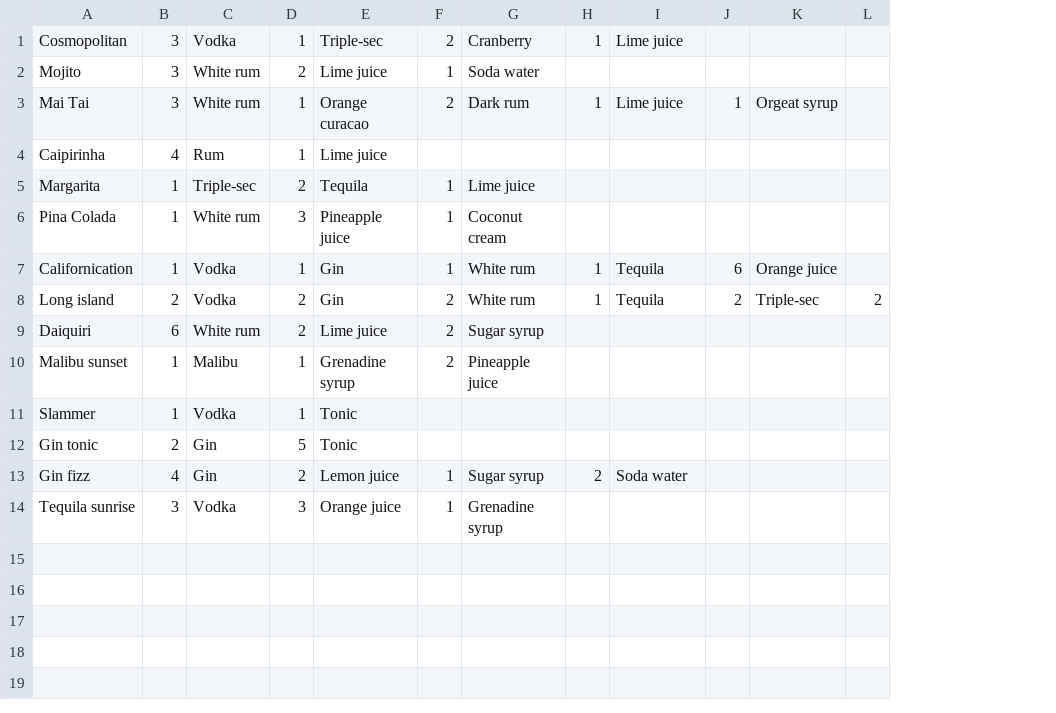
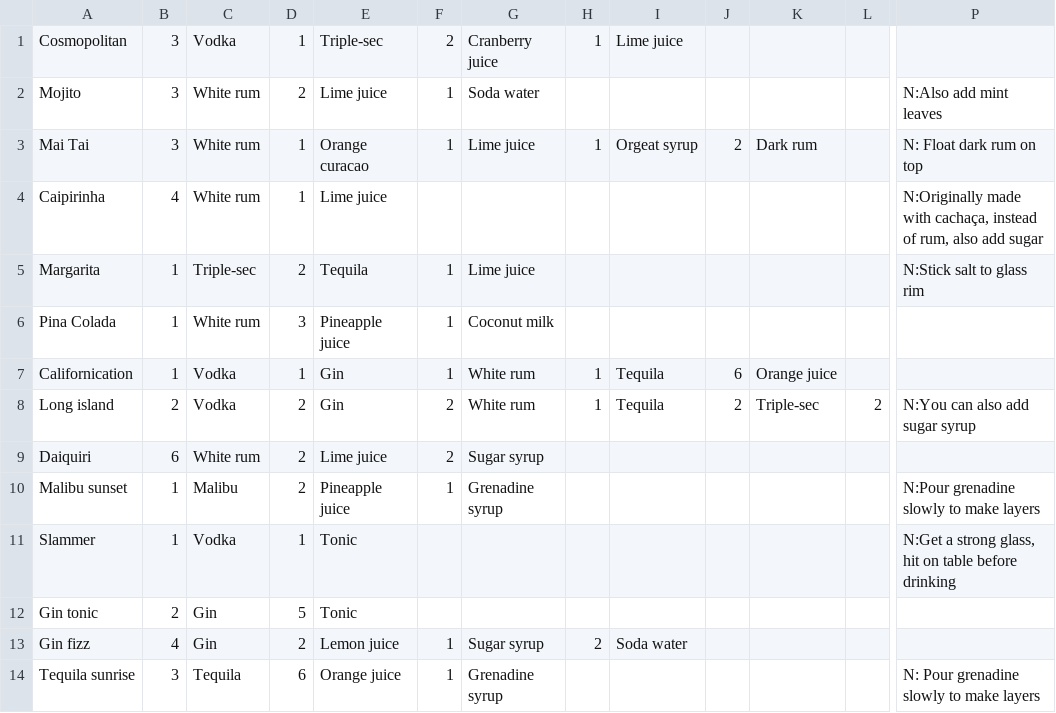
Before and after one commit to Krzo99/CocktailMixer, a CSV file: app/src/main/res/raw/cocktails.csv, drawn as a sheet; only a part is shown, gaps mark what is left out; the diff names each change by its address in the sheet, - before the commit and + after, or states it on an @@ line.

```diff
--- a/app/src/main/res/raw/cocktails.csv
+++ b/app/src/main/res/raw/cocktails.csv
+column P, rows 2-14: N:Also add mint leaves | N: Float dark rum on top | N:Originally made with cachaça, instead of rum, also add sugar | N:Stick salt to glass rim |  |  | N:You can also add sugar syrup |  | N:Pour grenadine slowly to make layers | N:Get a strong glass, hit on table before drinking |  |  | N: Pour grenadine slowly to make layers
-G1: Cranberry
+G1: Cranberry juice
-F3: 2
+F3: 1
-G3: Dark rum
+G3: Lime juice
-I3: Lime juice
+I3: Orgeat syrup
-J3: 1
+J3: 2
-K3: Orgeat syrup
+K3: Dark rum
-C4: Rum
+C4: White rum
-G6: Coconut cream
+G6: Coconut milk
-D10: 1
+D10: 2
-E10: Grenadine syrup
+E10: Pineapple juice
-F10: 2
+F10: 1
-G10: Pineapple juice
+G10: Grenadine syrup
-C14: Vodka
+C14: Tequila
-D14: 3
+D14: 6
```
Also changed, not shown: 3 other files.
